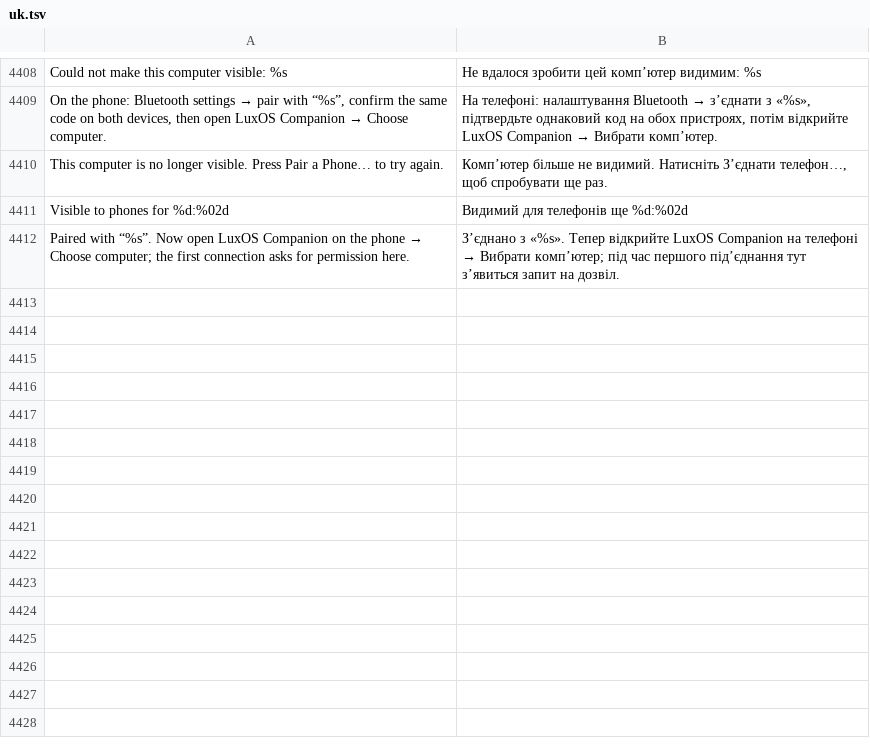
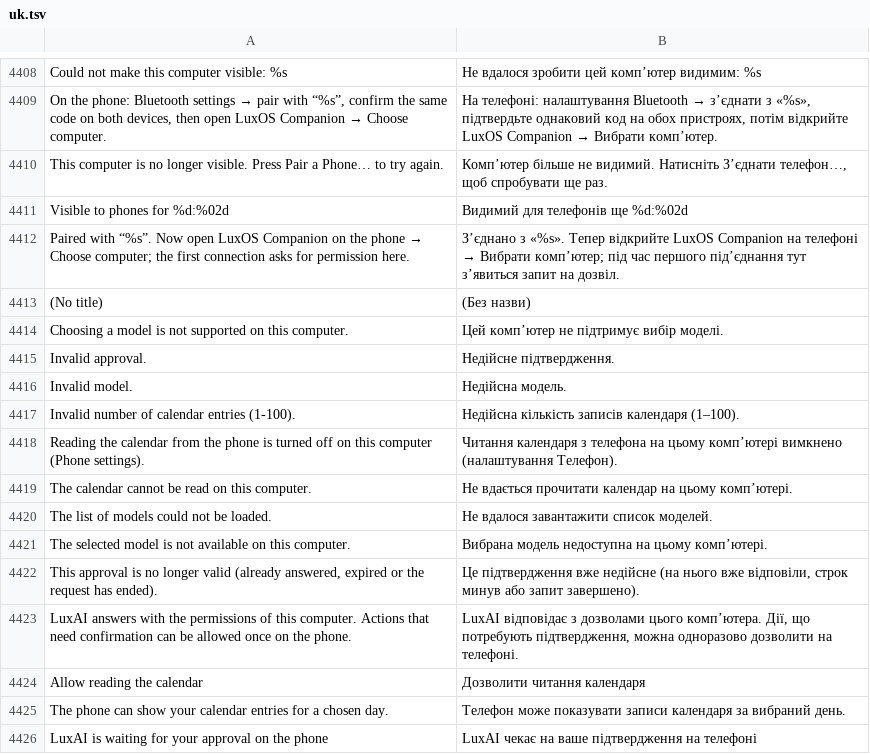
Before and after one commit to luxopes/LuxOS-Arch, a TSV file: packages/luxos-i18n/files/uk.tsv, drawn as a sheet; only a part is shown, gaps mark what is left out; the diff names each change by its address in the sheet, - before the commit and + after, or states it on an @@ line.

```diff
--- a/packages/luxos-i18n/files/uk.tsv
+++ b/packages/luxos-i18n/files/uk.tsv
+row 4413: (No title) | (Без назви)
+row 4414: Choosing a model is not supported on this computer. | Цей комп’ютер не підтримує вибір моделі.
+row 4415: Invalid approval. | Недійсне підтвердження.
+row 4416: Invalid model. | Недійсна модель.
+row 4417: Invalid number of calendar entries (1-100). | Недійсна кількість записів календаря (1–100).
+row 4418: Reading the calendar from the phone is turned off on this computer (Phone settings). | Читання календаря з телефона на цьому комп’ютері вимкнено (налаштування Телефон).
+row 4419: The calendar cannot be read on this computer. | Не вдається прочитати календар на цьому комп’ютері.
+row 4420: The list of models could not be loaded. | Не вдалося завантажити список моделей.
+row 4421: The selected model is not available on this computer. | Вибрана модель недоступна на цьому комп’ютері.
+row 4422: This approval is no longer valid (already answered, expired or the request has ended). | Це підтвердження вже недійсне (на нього вже відповіли, строк минув або запит завершено).
+row 4423: LuxAI answers with the permissions of this computer. Actions that need confirmation can be allowed once on the phone. | LuxAI відповідає з дозволами цього комп’ютера. Дії, що потребують підтвердження, можна одноразово дозволити на телефоні.
+row 4424: Allow reading the calendar | Дозволити читання календаря
+row 4425: The phone can show your calendar entries for a chosen day. | Телефон може показувати записи календаря за вибраний день.
+row 4426: LuxAI is waiting for your approval on the phone | LuxAI чекає на ваше підтвердження на телефоні
```
Also changed, not shown: packages/luxos-i18n/files/de.tsv, packages/luxos-i18n/files/fr.tsv, 22 other files.
